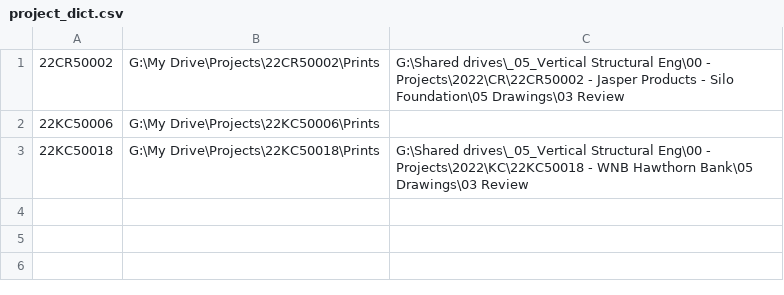
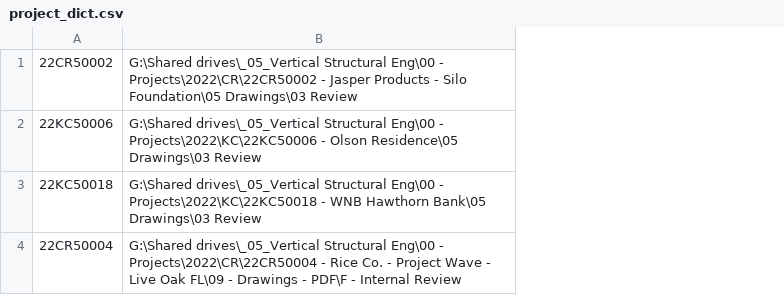
Before and after one commit to Rocinante74/WorkUtils, a CSV file: project_dict.csv, drawn as a sheet; removed rows and columns are numbered as before the commit, all else as after; the diff names each change by its address in the sheet, - before the commit and + after, or states it on an @@ line.

Commit message:
Update Project List

```diff
--- a/project_dict.csv
+++ b/project_dict.csv
-column B, rows 1-3: G:\My Drive\Projects\22CR50002\Prints | G:\My Drive\Projects\22KC50006\Prints | G:\My Drive\Projects\22KC50018\Prints
-B2: (empty)
+B2: G:\Shared drives\_05_Vertical Structural Eng\00 - Projects\2022\KC\22KC50006 - Olson Residence\05 Drawings\03 Review
+row 4: 22CR50004 | G:\Shared drives\_05_Vertical Structural Eng\00 - Projects\2022\CR\22CR50004 - Rice Co. - Project Wave - Live Oak FL\09 - Drawings - PDF\F - Internal Review
```
